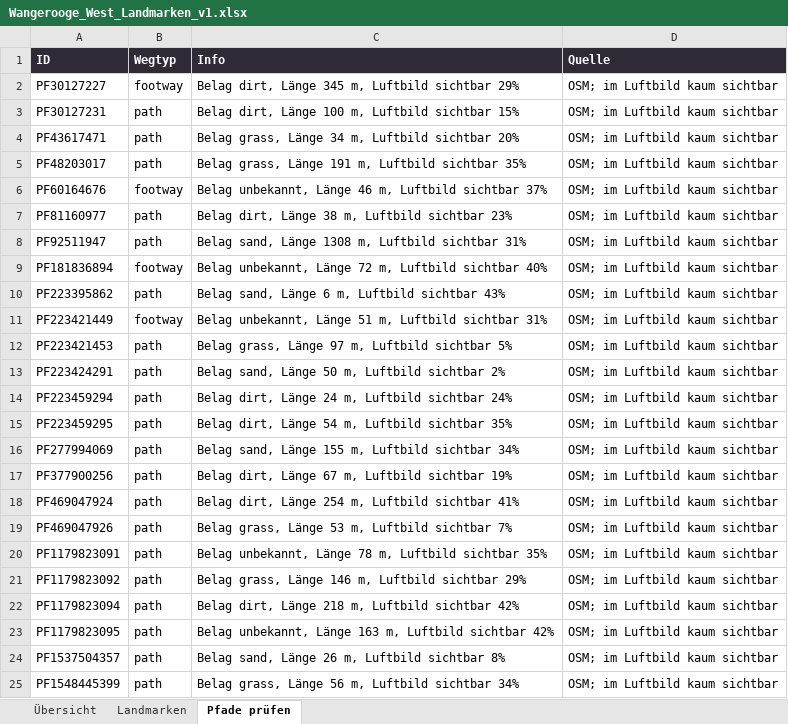
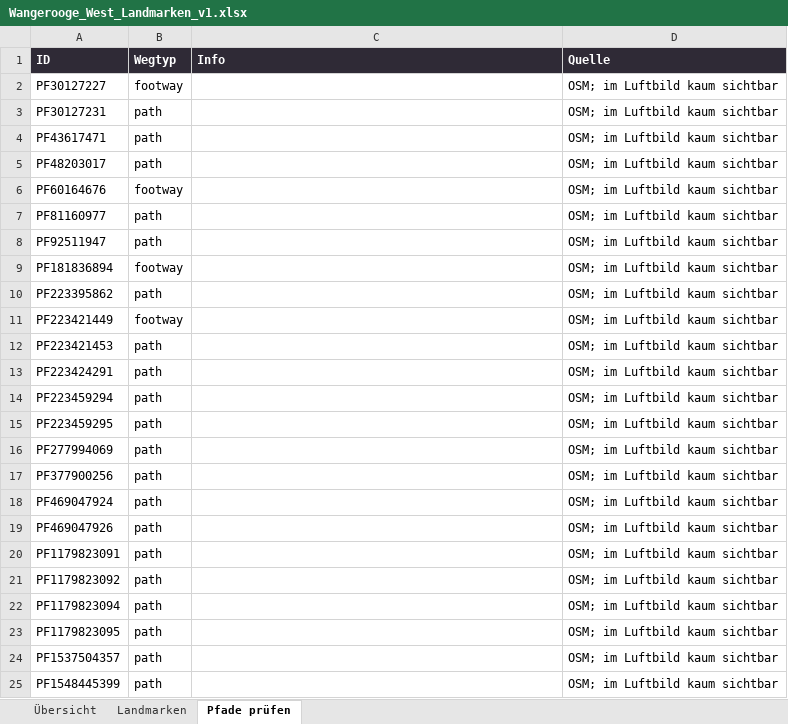
Before and after one commit to JNKersken/wangerooge-feldcheck, an Excel workbook: karte/out/Wangerooge_West_Landmarken_v1.xlsx, sheet Pfade prüfen, drawn as a sheet; values as stored, in another font and other column widths than the file's, no borders; the diff names each change by its address in the sheet, - before the commit and + after, or states it on an @@ line.

```diff
--- a/karte/out/Wangerooge_West_Landmarken_v1.xlsx (sheet Pfade prüfen)
+++ b/karte/out/Wangerooge_West_Landmarken_v1.xlsx (sheet Pfade prüfen)
-C2 (Info): Belag dirt, Länge 345 m, Luftbild sichtbar 29%
+C2 (Info): (empty)
-C3 (Info): Belag dirt, Länge 100 m, Luftbild sichtbar 15%
+C3 (Info): (empty)
-C4 (Info): Belag grass, Länge 34 m, Luftbild sichtbar 20%
+C4 (Info): (empty)
-C5 (Info): Belag grass, Länge 191 m, Luftbild sichtbar 35%
+C5 (Info): (empty)
-C6 (Info): Belag unbekannt, Länge 46 m, Luftbild sichtbar 37%
+C6 (Info): (empty)
-C7 (Info): Belag dirt, Länge 38 m, Luftbild sichtbar 23%
+C7 (Info): (empty)
-C8 (Info): Belag sand, Länge 1308 m, Luftbild sichtbar 31%
+C8 (Info): (empty)
-C9 (Info): Belag unbekannt, Länge 72 m, Luftbild sichtbar 40%
+C9 (Info): (empty)
-C10 (Info): Belag sand, Länge 6 m, Luftbild sichtbar 43%
+C10 (Info): (empty)
-C11 (Info): Belag unbekannt, Länge 51 m, Luftbild sichtbar 31%
+C11 (Info): (empty)
-C12 (Info): Belag grass, Länge 97 m, Luftbild sichtbar 5%
+C12 (Info): (empty)
-C13 (Info): Belag sand, Länge 50 m, Luftbild sichtbar 2%
+C13 (Info): (empty)
-C14 (Info): Belag dirt, Länge 24 m, Luftbild sichtbar 24%
+C14 (Info): (empty)
-C15 (Info): Belag dirt, Länge 54 m, Luftbild sichtbar 35%
+C15 (Info): (empty)
-C16 (Info): Belag sand, Länge 155 m, Luftbild sichtbar 34%
+C16 (Info): (empty)
-C17 (Info): Belag dirt, Länge 67 m, Luftbild sichtbar 19%
+C17 (Info): (empty)
-C18 (Info): Belag dirt, Länge 254 m, Luftbild sichtbar 41%
+C18 (Info): (empty)
-C19 (Info): Belag grass, Länge 53 m, Luftbild sichtbar 7%
+C19 (Info): (empty)
-C20 (Info): Belag unbekannt, Länge 78 m, Luftbild sichtbar 35%
+C20 (Info): (empty)
-C21 (Info): Belag grass, Länge 146 m, Luftbild sichtbar 29%
+C21 (Info): (empty)
-C22 (Info): Belag dirt, Länge 218 m, Luftbild sichtbar 42%
+C22 (Info): (empty)
-C23 (Info): Belag unbekannt, Länge 163 m, Luftbild sichtbar 42%
+C23 (Info): (empty)
-C24 (Info): Belag sand, Länge 26 m, Luftbild sichtbar 8%
+C24 (Info): (empty)
-C25 (Info): Belag grass, Länge 56 m, Luftbild sichtbar 34%
+C25 (Info): (empty)
```
Also changed, not shown: 13 other files.
